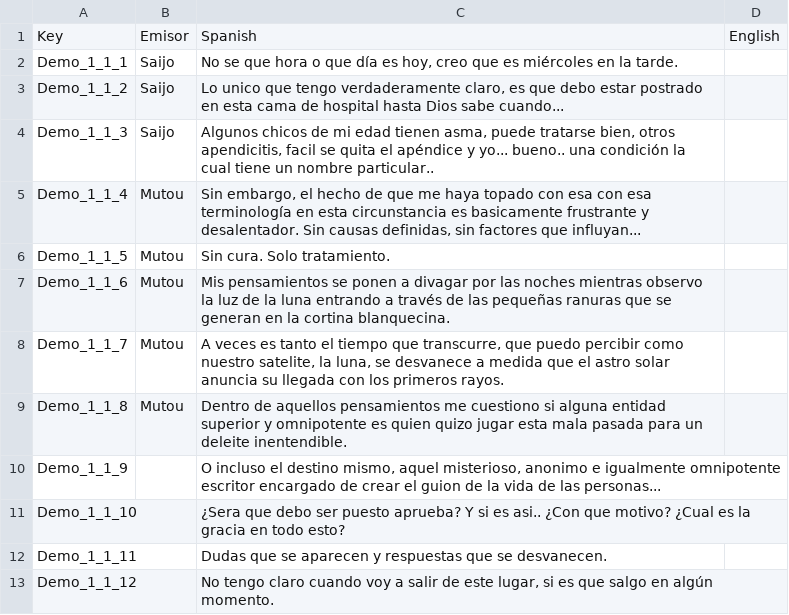
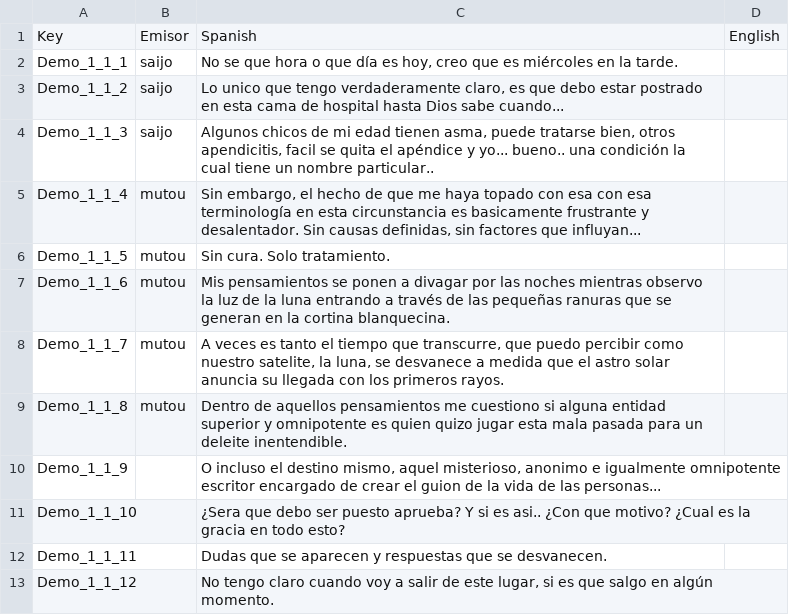
Before and after one commit to Atlantox/atlax-renpy, a CSV file: game/dialogues/my_scene1.csv (was game/001_Demo_Ch1.csv), drawn as a sheet; only a part is shown.

Commit message:
<fix> scene modularization

```diff
--- a/game/001_Demo_Ch1.csv
+++ b/game/dialogues/my_scene1.csv
@@ -1,10 +1,10 @@
 Key;Emisor;Spanish;English
-Demo_1_1_1;Saijo;No se que hora o que día es hoy, creo que es miércoles en la tarde.;
-Demo_1_1_2;Saijo;Lo unico que tengo verdaderamente claro, es que debo estar postrado en esta cama de hospital hasta Dios sabe cuando...;
-Demo_1_1_3;Saijo;Algunos chicos de mi edad tienen asma, puede tratarse bien, otros apendicitis, facil se quita el apéndice y yo... bueno.. una condición la cual tiene un nombre particular..;
-Demo_1_1_4;Mutou;Sin embargo, el hecho de que me haya topado con esa con esa terminología en esta circunstancia es basicamente frustrante y desalentador. Sin causas definidas, sin factores que influyan... ;
-Demo_1_1_5;Mutou;Sin cura. Solo tratamiento.;
-Demo_1_1_6;Mutou;Mis pensamientos se ponen a divagar por las noches mientras observo la luz de la luna entrando a través de las pequeñas ranuras que se generan en la cortina blanquecina.;
-Demo_1_1_7;Mutou;A veces es tanto el tiempo que transcurre, que puedo percibir como nuestro satelite, la luna, se desvanece a medida que el astro solar anuncia su llegada con los primeros rayos.;
-Demo_1_1_8;Mutou;Dentro de aquellos pensamientos me cuestiono si alguna entidad superior y omnipotente es quien quizo jugar esta mala pasada para un deleite inentendible.;
+Demo_1_1_1;saijo;No se que hora o que día es hoy, creo que es miércoles en la tarde.;
+Demo_1_1_2;saijo;Lo unico que tengo verdaderamente claro, es que debo estar postrado en esta cama de hospital hasta Dios sabe cuando...;
+Demo_1_1_3;saijo;Algunos chicos de mi edad tienen asma, puede tratarse bien, otros apendicitis, facil se quita el apéndice y yo... bueno.. una condición la cual tiene un nombre particular..;
+Demo_1_1_4;mutou;Sin embargo, el hecho de que me haya topado con esa con esa terminología en esta circunstancia es basicamente frustrante y desalentador. Sin causas definidas, sin factores que influyan... ;
+Demo_1_1_5;mutou;Sin cura. Solo tratamiento.;
+Demo_1_1_6;mutou;Mis pensamientos se ponen a divagar por las noches mientras observo la luz de la luna entrando a través de las pequeñas ranuras que se generan en la cortina blanquecina.;
+Demo_1_1_7;mutou;A veces es tanto el tiempo que transcurre, que puedo percibir como nuestro satelite, la luna, se desvanece a medida que el astro solar anuncia su llegada con los primeros rayos.;
+Demo_1_1_8;mutou;Dentro de aquellos pensamientos me cuestiono si alguna entidad superior y omnipotente es quien quizo jugar esta mala pasada para un deleite inentendible.;
 Demo_1_1_9;;O incluso el destino mismo, aquel misterioso, anonimo e igualmente omnipotente escritor encargado de crear el guion de la vida de las personas... ;
```
Also changed, not shown: 20 other files.
